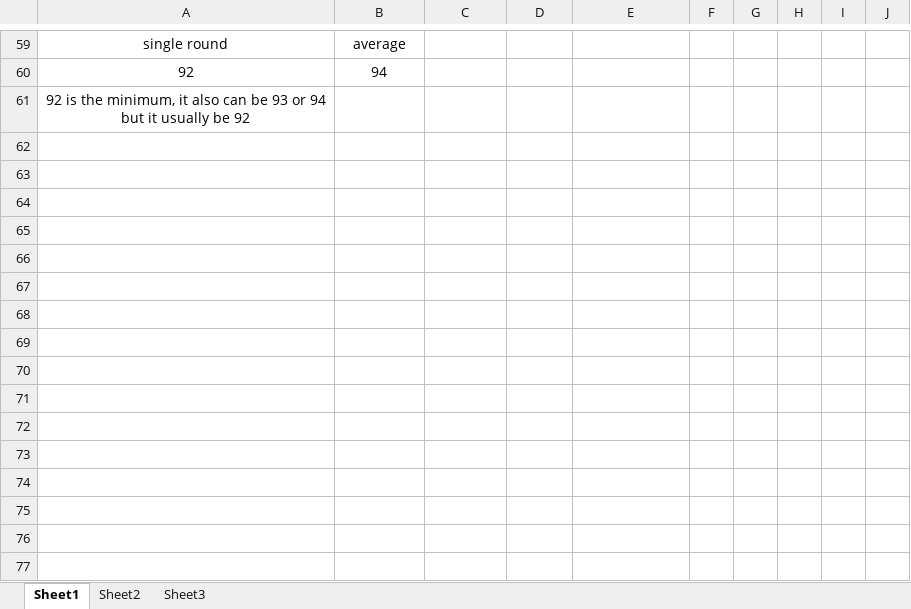
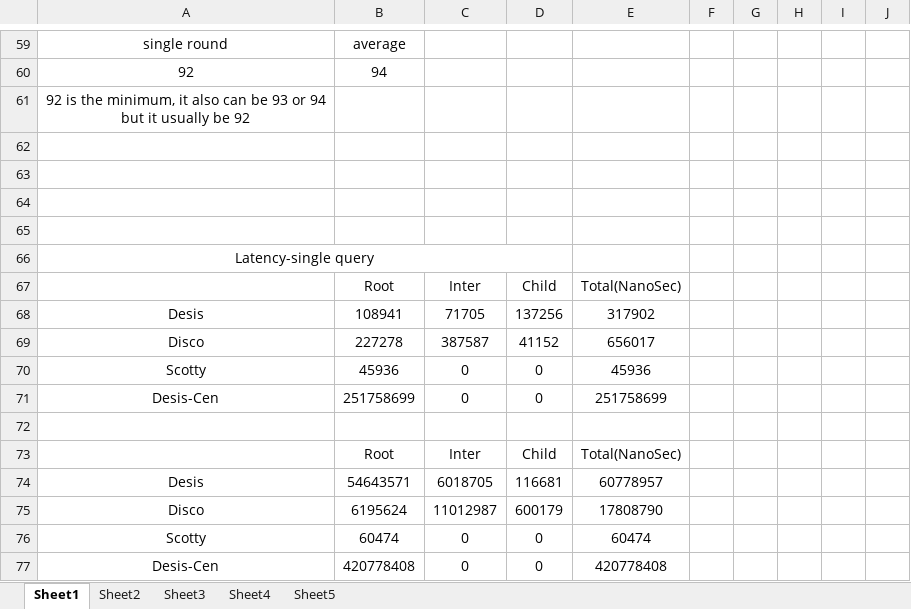
Before and after one commit to hpides/DESengine, an Excel workbook: results/DecoResults/all.xlsx, sheet Sheet1, drawn as a sheet; only a part is shown, gaps mark what is left out; values as stored, in another font and other column widths than the file's, no borders; the diff names each change by its address in the sheet, - before the commit and + after, or states it on an @@ line.

```diff
--- a/results/DecoResults/all.xlsx (sheet Sheet1)
+++ b/results/DecoResults/all.xlsx (sheet Sheet1)
+sheet tab: Sheet4
+sheet tab: Sheet5
+row 62: (empty)
+row 63: (empty)
+row 64: (empty)
+row 65: (empty)
+row 66: Latency-single query
+row 67:  | Root | Inter | Child | Total(NanoSec)
+row 68: Desis | 108941 | 71705 | 137256 | 317902
+row 69: Disco | 227278 | 387587 | 41152 | 656017
+row 70: Scotty | 45936 | 0 | 0 | 45936
+row 71: Desis-Cen | 251758699 | 0 | 0 | 251758699
+row 72: (empty)
+row 73:  | Root | Inter | Child | Total(NanoSec)
+row 74: Desis | 54643571 | 6018705 | 116681 | 60778957
+row 75: Disco | 6195624 | 11012987 | 600179 | 17808790
+row 76: Scotty | 60474 | 0 | 0 | 60474
+row 77: Desis-Cen | 420778408 | 0 | 0 | 420778408
```
Also changed, not shown: sheet Sheet2, 6 other files.
